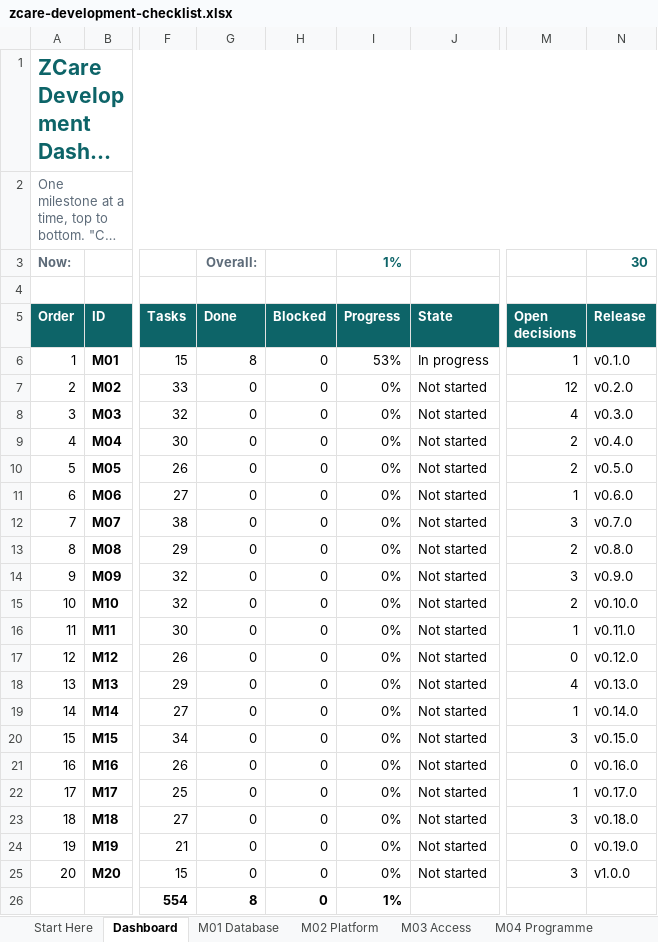
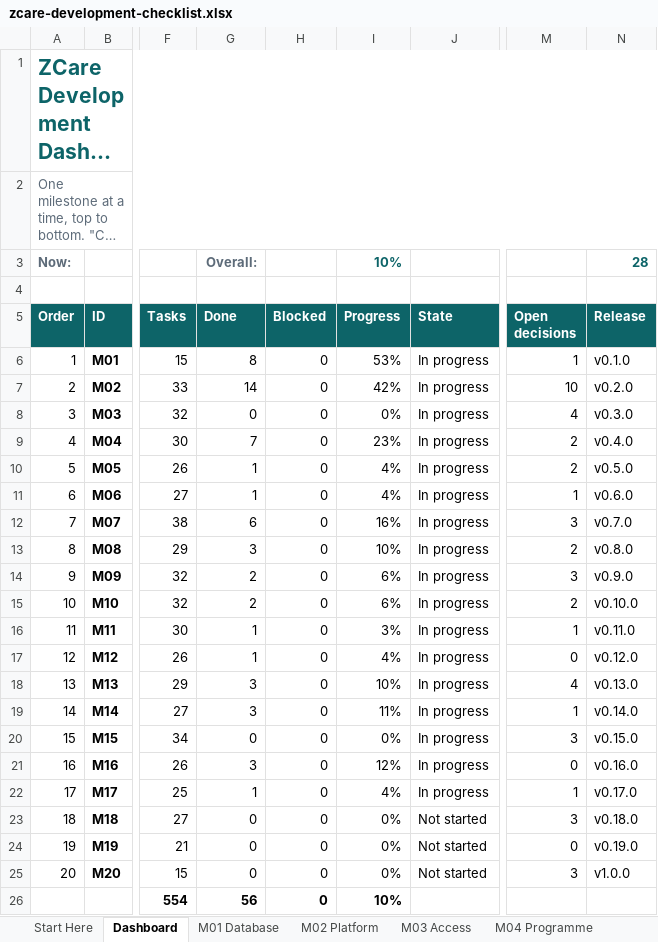
Before and after one commit to leekiptanui/zc, an Excel workbook: docs/zcare-development-checklist.xlsx, sheet Dashboard, drawn as a sheet; only a part is shown, gaps mark what is left out; long unchanged cells end in …; values as stored, in another font and other column widths than the file's, no borders; conditional formats not drawn; the diff names each change by its address in the sheet, - before the commit and + after, or states it on an @@ line.

```diff
--- a/docs/zcare-development-checklist.xlsx (sheet Dashboard)
+++ b/docs/zcare-development-checklist.xlsx (sheet Dashboard)
-I3 (Progress): 1%
+I3 (Progress): 10%
-N3 (Release): 30
+N3 (Release): 28
-G7 (Done): 0
+G7 (Done): 14
-I7 (Progress): 0%
+I7 (Progress): 42%
-J7:J22 (State): Not started
+J7:J22 (State): In progress
-M7 (Open decisions): 12
+M7 (Open decisions): 10
-G9 (Done): 0
+G9 (Done): 7
-I9 (Progress): 0%
+I9 (Progress): 23%
-G10:G11 (Done): 0
+G10:G11 (Done): 1
-I10:I11 (Progress): 0%
+I10:I11 (Progress): 4%
-G12 (Done): 0
+G12 (Done): 6
-I12 (Progress): 0%
+I12 (Progress): 16%
-G13 (Done): 0
+G13 (Done): 3
-I13 (Progress): 0%
+I13 (Progress): 10%
-G14:G15 (Done): 0
+G14:G15 (Done): 2
-I14:I15 (Progress): 0%
+I14:I15 (Progress): 6%
-G16:G17 (Done): 0
+G16:G17 (Done): 1
-I16 (Progress): 0%
+I16 (Progress): 3%
-I17 (Progress): 0%
+I17 (Progress): 4%
-G18:G19 (Done): 0
+G18:G19 (Done): 3
-I18 (Progress): 0%
+I18 (Progress): 10%
-I19 (Progress): 0%
+I19 (Progress): 11%
-G21 (Done): 0
+G21 (Done): 3
-I21 (Progress): 0%
+I21 (Progress): 12%
-G22 (Done): 0
+G22 (Done): 1
-I22 (Progress): 0%
+I22 (Progress): 4%
-G26 (Done): 8
+G26 (Done): 56
-I26 (Progress): 1%
+I26 (Progress): 10%
```
Also changed, not shown: sheet M02 Platform, sheet M07 Enrolment, sheet M04 Programme, sheet M14 Care Gaps, sheet M13 Observation, sheet M09 Care Plan, 15 more sheets, 11 other files.
